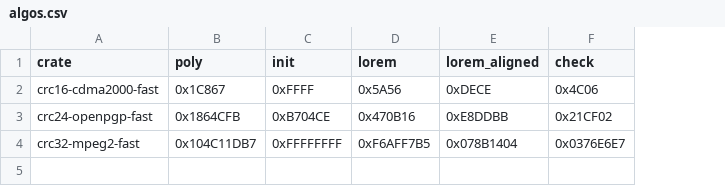
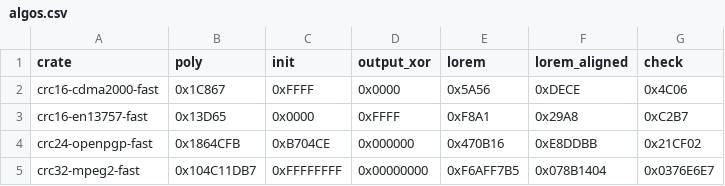
Before and after one commit to TobiasBengtsson/crc-fast-rs, a CSV file: algos.csv, drawn as a sheet; addresses are those after the commit; the diff names each change by its address in the sheet, - before the commit and + after, or states it on an @@ line.

Commit message:
Add output_xor support and example checksum

```diff
--- a/algos.csv
+++ b/algos.csv
+column D (output_xor), row 2: 0x0000; rows 4-5: 0x000000 | 0x00000000
+row 3: crc16-en13757-fast | 0x13D65 | 0x0000 | 0xFFFF | 0xF8A1 | 0x29A8 | 0xC2B7
```
Also changed, not shown: 10 other files.
